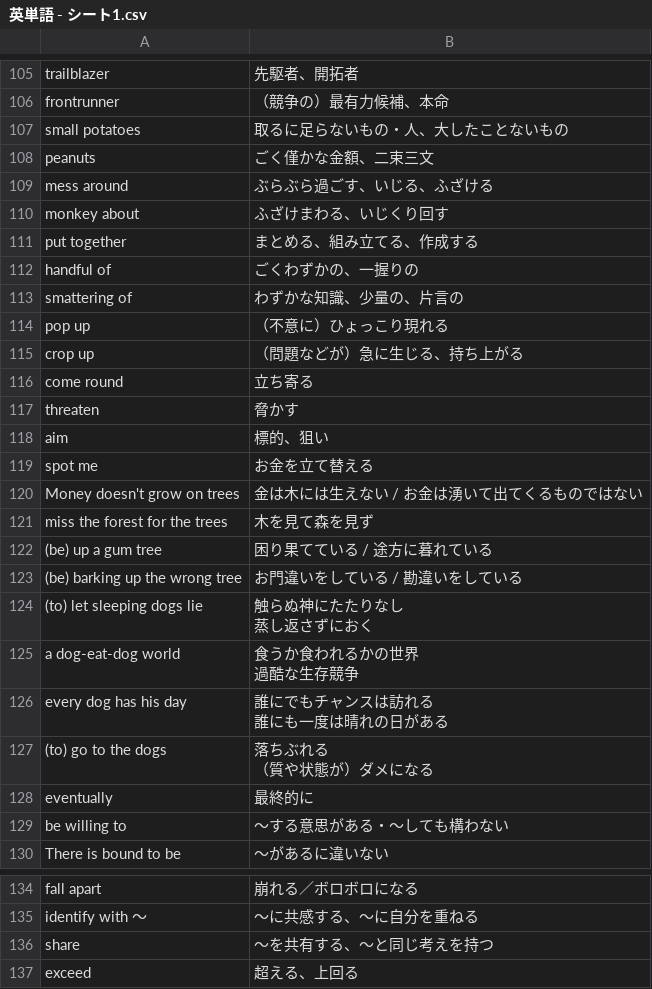
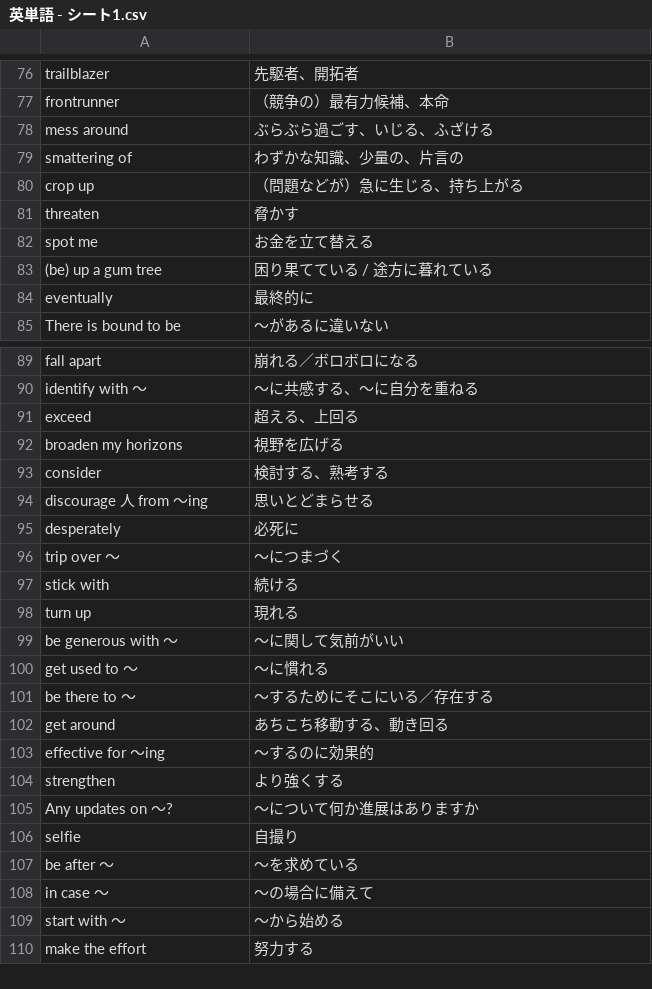
Before and after one commit to reichii2525/my-english-quiz, a CSV file: 英単語 - シート1.csv, drawn as a sheet; only a part is shown, gaps mark what is left out; the shorter side is filled out with more unchanged rows; the diff covers the shown part only.

Commit message:
Add files via upload

```diff
--- a/英単語 - シート1.csv
+++ b/英単語 - シート1.csv
@@ -106,29 +77,9 @@ trailblazer,先駆者、開拓者
 frontrunner,（競争の）最有力候補、本命
-small potatoes,取るに足らないもの・人、大したことないもの
-peanuts,ごく僅かな金額、二束三文
 mess around,ぶらぶら過ごす、いじる、ふざける
-monkey about,ふざけまわる、いじくり回す
-put together,まとめる、組み立てる、作成する
-handful of,ごくわずかの、一握りの
 smattering of,わずかな知識、少量の、片言の
-pop up,（不意に）ひょっこり現れる
 crop up,（問題などが）急に生じる、持ち上がる
-come round,立ち寄る
 threaten,脅かす
-aim,標的、狙い
 spot me,お金を立て替える
-Money doesn't grow on trees,金は木には生えない / お金は湧いて出てくるものではない
-miss the forest for the trees,木を見て森を見ず
 (be) up a gum tree,困り果てている / 途方に暮れている
-(be) barking up the wrong tree,お門違いをしている / 勘違いをしている
-(to) let sleeping dogs lie,"触らぬ神にたたりなし
-蒸し返さずにおく"
-a dog-eat-dog world,"食うか食われるかの世界
-過酷な生存競争"
-every dog has his day,"誰にでもチャンスは訪れる
-誰にも一度は晴れの日がある"
-(to) go to the dogs,"落ちぶれる
-（質や状態が）ダメになる"
 eventually,最終的に
-be willing to,～する意思がある・～しても構わない
 There is bound to be,～があるに違いない
@@ -139,3 +90,2 @@ fall apart,崩れる／ボロボロになる
 identify with ～,～に共感する、～に自分を重ねる
-share,～を共有する、～と同じ考えを持つ
 exceed,超える、上回る
```
Also changed, not shown: 5 added rows and 30 removed rows elsewhere in this file.
